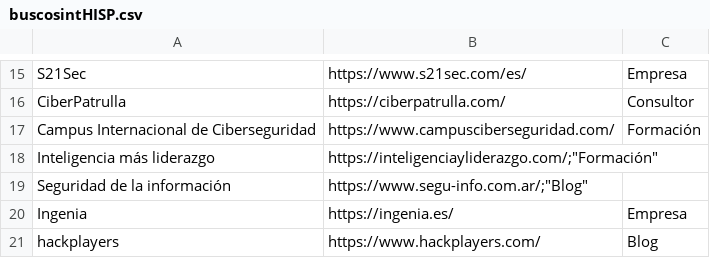
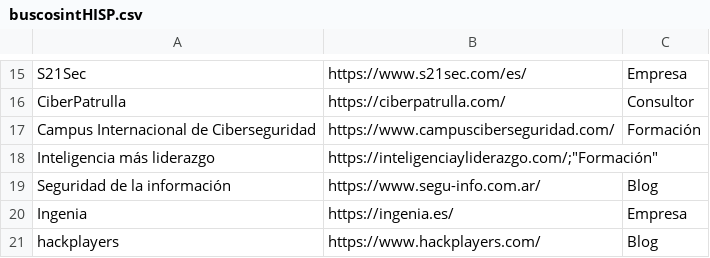
Before and after one commit to Eclectikus/buscosint, a CSV file: data/buscosintHISP.csv, drawn as a sheet; only a part is shown, gaps mark what is left out.

Commit message:
Update buscosintHISP.csv

```diff
--- a/data/buscosintHISP.csv
+++ b/data/buscosintHISP.csv
@@ -18,3 +18,3 @@
 "Inteligencia más liderazgo","https://inteligenciayliderazgo.com/";"Formación"
-"Seguridad de la información","https://www.segu-info.com.ar/";"Blog"
+"Seguridad de la información","https://www.segu-info.com.ar/","Blog"
 "Ingenia","https://ingenia.es/","Empresa"
```
